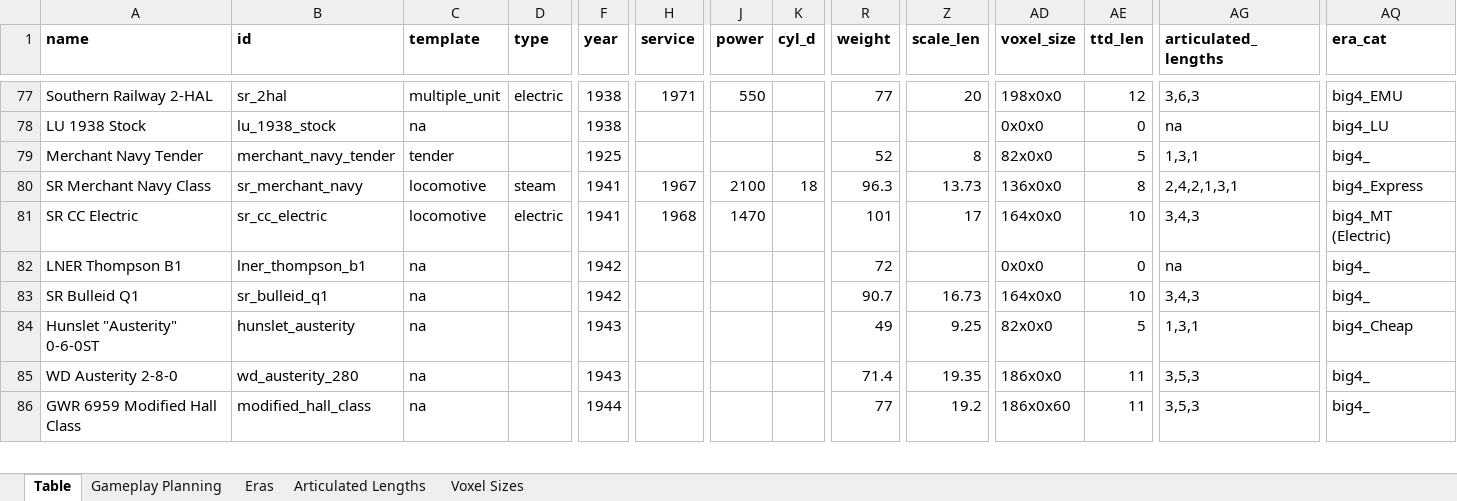
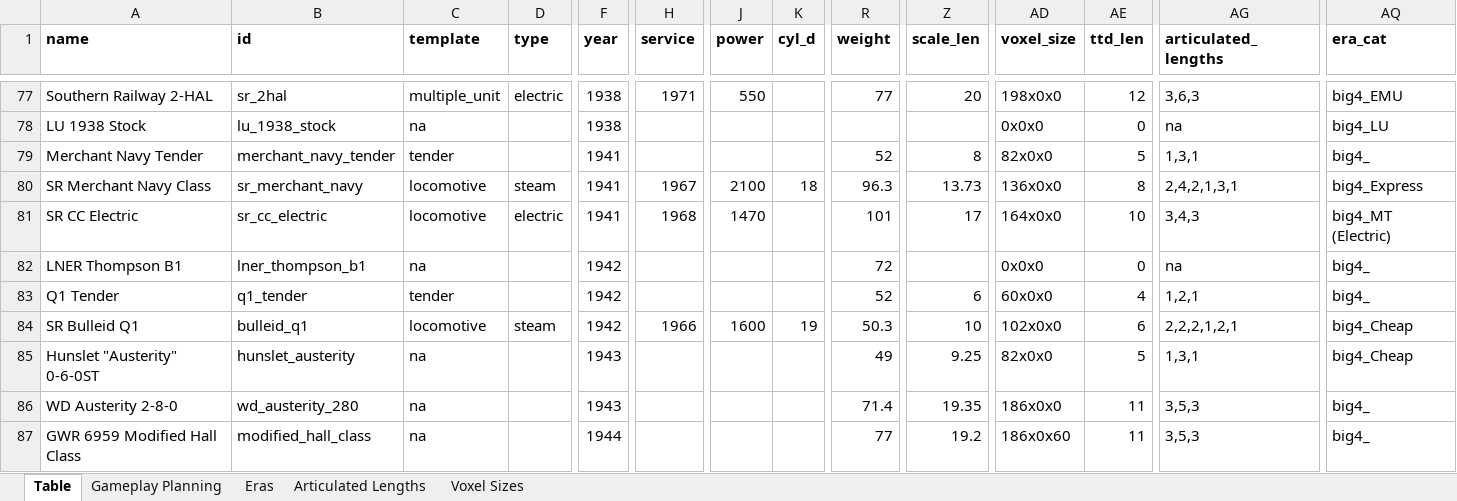
Before and after one commit to mattkimber/timberwolfs_trains, an Excel workbook: Tracking Table.xlsm, sheet Table, drawn as a sheet; only a part is shown, gaps mark what is left out; values as stored, in another font and other column widths than the file's, no borders; addresses are those after the commit; rows hold the shown columns only; the diff covers the shown part only; the diff names each change by its address in the sheet, - before the commit and + after, or states it on an @@ line.

```diff
--- a/Tracking Table.xlsm (sheet Table)
+++ b/Tracking Table.xlsm (sheet Table)
-F79 (year): 1925
+F79 (year): 1941
+row 83: Q1 Tender | q1_tender | tender |  | 1942 |  |  |  | 52 | 6 | 60x0x0 | 4 | 1,2,1 | big4_
-B84 (id): sr_bulleid_q1
+B84 (id): bulleid_q1
-C84 (template): na
+C84 (template): locomotive
-D84 (type): (empty)
+D84 (type): steam
-H84 (service): (empty)
+H84 (service): 1966
-J84 (power): (empty)
+J84 (power): 1600
-K84 (cyl_d): (empty)
+K84 (cyl_d): 19
-R84 (weight): 90.7
+R84 (weight): 50.3
-Z84 (scale_len): 16.73
+Z84 (scale_len): 10
-AD84 (voxel_size): 164x0x0
+AD84 (voxel_size): 102x0x0
-AE84 (ttd_len): 10
+AE84 (ttd_len): 6
-AG84 (articulated_lengths): 3,4,3
+AG84 (articulated_lengths): 2,2,2,1,2,1
-AQ84 (era_cat): big4_
+AQ84 (era_cat): big4_Cheap
```
Also changed, not shown: 13 edited cells elsewhere in this sheet, sheet Gameplay Planning, formulas that keep their value, 12 other files.
